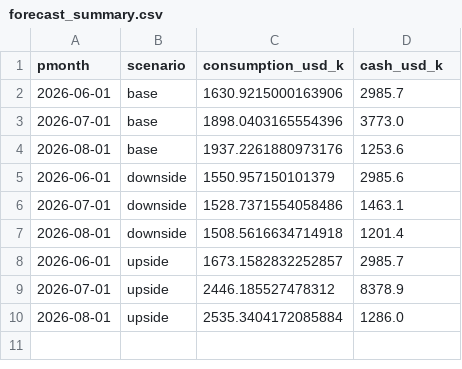
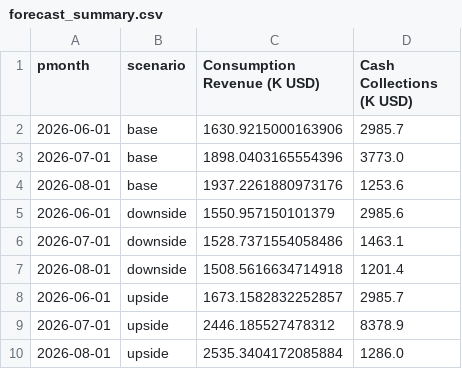
Before and after one commit to viktoriya-golovneva/cloud_revenue_forecast_v2, a CSV file: forecast_summary.csv, drawn as a sheet.

Commit message:
Update forecast_summary.csv

```diff
--- a/forecast_summary.csv
+++ b/forecast_summary.csv
@@ -1,2 +1,2 @@
-pmonth,scenario,consumption_usd_k,cash_usd_k
+pmonth,scenario,Consumption Revenue (K USD),Cash Collections (K USD)
 2026-06-01,base,1630.9215000163906,2985.7
```
